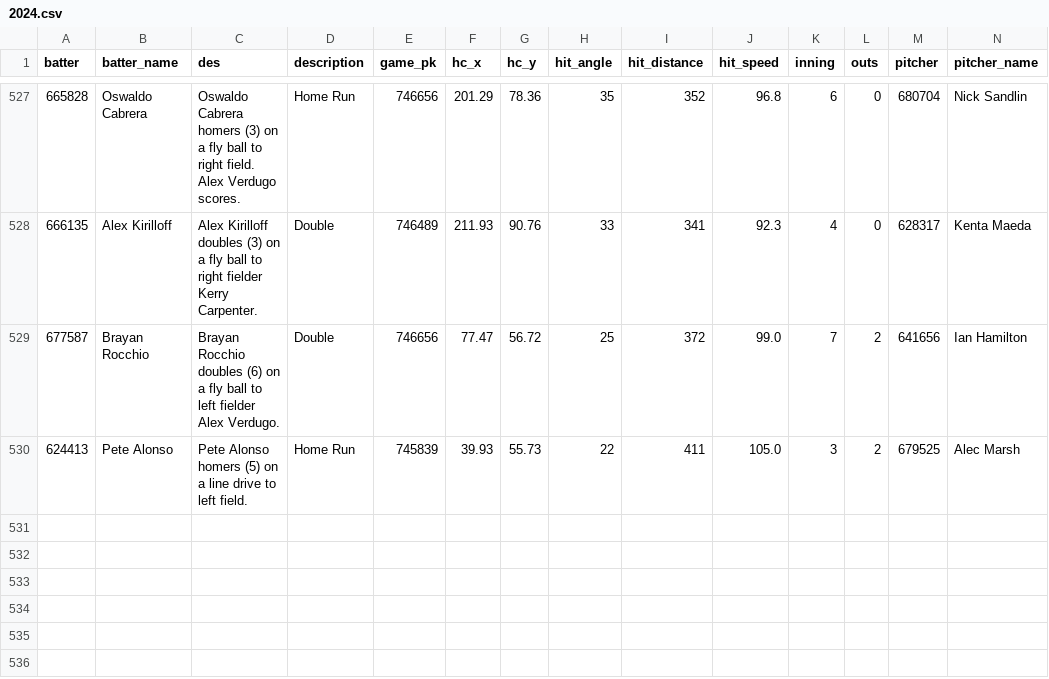
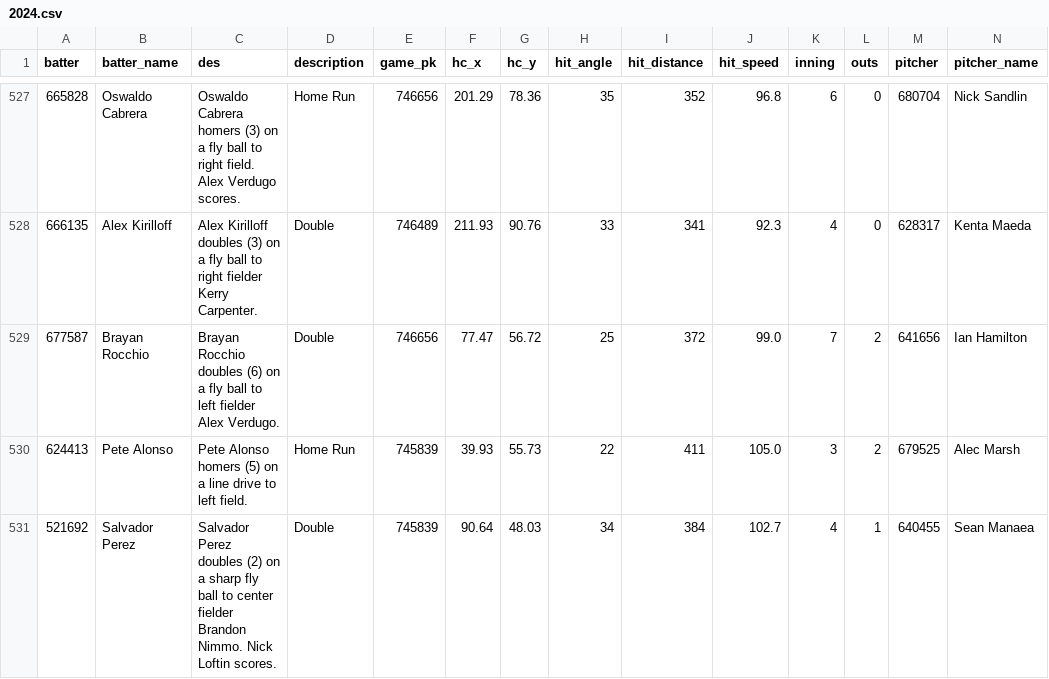
Before and after one commit to NimbleValley/home-run-api, a CSV file: site/data/2024.csv, drawn as a sheet; only a part is shown, gaps mark what is left out; rows hold the shown columns only; the diff names each change by its address in the sheet, - before the commit and + after, or states it on an @@ line.

Commit message:
Upload data

```diff
--- a/site/data/2024.csv
+++ b/site/data/2024.csv
+row 531: 521692 | Salvador Perez | Salvador Perez doubles (2) on a sharp fly ball to center fielder Brandon Nimmo. Nick Loftin scores. | Double | 745839 | 90.64 | 48.03 | 34 | 384 | 102.7 | 4 | 1 | 640455 | Sean Manaea
```
Also changed, not shown: 31 other files.
